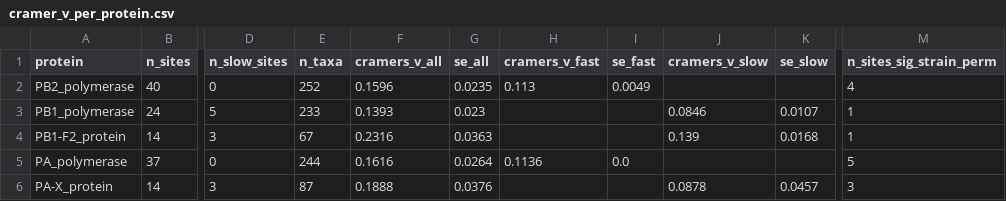
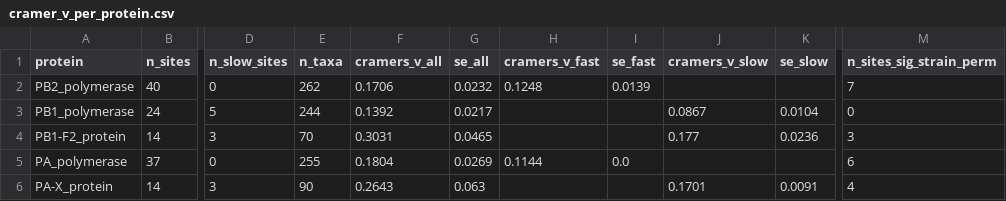
Before and after one commit to a-teufel/Flu_PTM, a CSV file: Flu_PTM_github_reorganized/results/reviewer_analyses/cramer_v_per_protein.csv, drawn as a sheet; only a part is shown, gaps mark what is left out; the diff covers the shown part only; the diff names each change by its address in the sheet, - before the commit and + after, or states it on an @@ line.

```diff
--- a/Flu_PTM_github_reorganized/results/reviewer_analyses/cramer_v_per_protein.csv
+++ b/Flu_PTM_github_reorganized/results/reviewer_analyses/cramer_v_per_protein.csv
-E2 (n_taxa): 252
+E2 (n_taxa): 262
-F2 (cramers_v_all): 0.1596
+F2 (cramers_v_all): 0.1706
-G2 (se_all): 0.0235
+G2 (se_all): 0.0232
-H2 (cramers_v_fast): 0.113
+H2 (cramers_v_fast): 0.1248
-I2 (se_fast): 0.0049
+I2 (se_fast): 0.0139
-M2 (n_sites_sig_strain_perm): 4
+M2 (n_sites_sig_strain_perm): 7
-E3 (n_taxa): 233
+E3 (n_taxa): 244
-F3 (cramers_v_all): 0.1393
+F3 (cramers_v_all): 0.1392
-G3 (se_all): 0.023
+G3 (se_all): 0.0217
-J3 (cramers_v_slow): 0.0846
+J3 (cramers_v_slow): 0.0867
-K3 (se_slow): 0.0107
+K3 (se_slow): 0.0104
-M3 (n_sites_sig_strain_perm): 1
+M3 (n_sites_sig_strain_perm): 0
-E4 (n_taxa): 67
+E4 (n_taxa): 70
-F4 (cramers_v_all): 0.2316
+F4 (cramers_v_all): 0.3031
-G4 (se_all): 0.0363
+G4 (se_all): 0.0465
-J4 (cramers_v_slow): 0.139
+J4 (cramers_v_slow): 0.177
-K4 (se_slow): 0.0168
+K4 (se_slow): 0.0236
-M4 (n_sites_sig_strain_perm): 1
+M4 (n_sites_sig_strain_perm): 3
-E5 (n_taxa): 244
+E5 (n_taxa): 255
-F5 (cramers_v_all): 0.1616
+F5 (cramers_v_all): 0.1804
-G5 (se_all): 0.0264
+G5 (se_all): 0.0269
-H5 (cramers_v_fast): 0.1136
+H5 (cramers_v_fast): 0.1144
-M5 (n_sites_sig_strain_perm): 5
+M5 (n_sites_sig_strain_perm): 6
-E6 (n_taxa): 87
+E6 (n_taxa): 90
-F6 (cramers_v_all): 0.1888
+F6 (cramers_v_all): 0.2643
-G6 (se_all): 0.0376
+G6 (se_all): 0.063
-J6 (cramers_v_slow): 0.0878
+J6 (cramers_v_slow): 0.1701
-K6 (se_slow): 0.0457
+K6 (se_slow): 0.0091
-M6 (n_sites_sig_strain_perm): 3
+M6 (n_sites_sig_strain_perm): 4
```
Also changed, not shown: 39 edited cells elsewhere in this file, Flu_PTM_github_reorganized/results/reviewer_analyses/cramer_v_per_site.csv, Flu_PTM_github_reorganized/results/reviewer_analyses/ml_confusion_matrices.csv, 8 other files.
